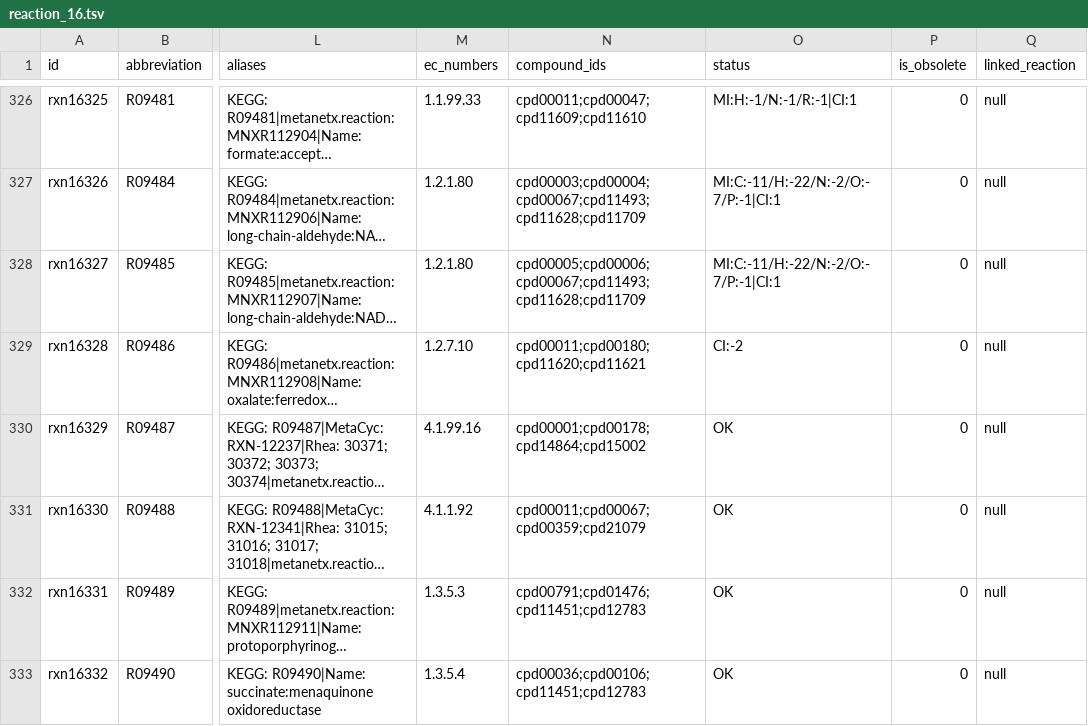
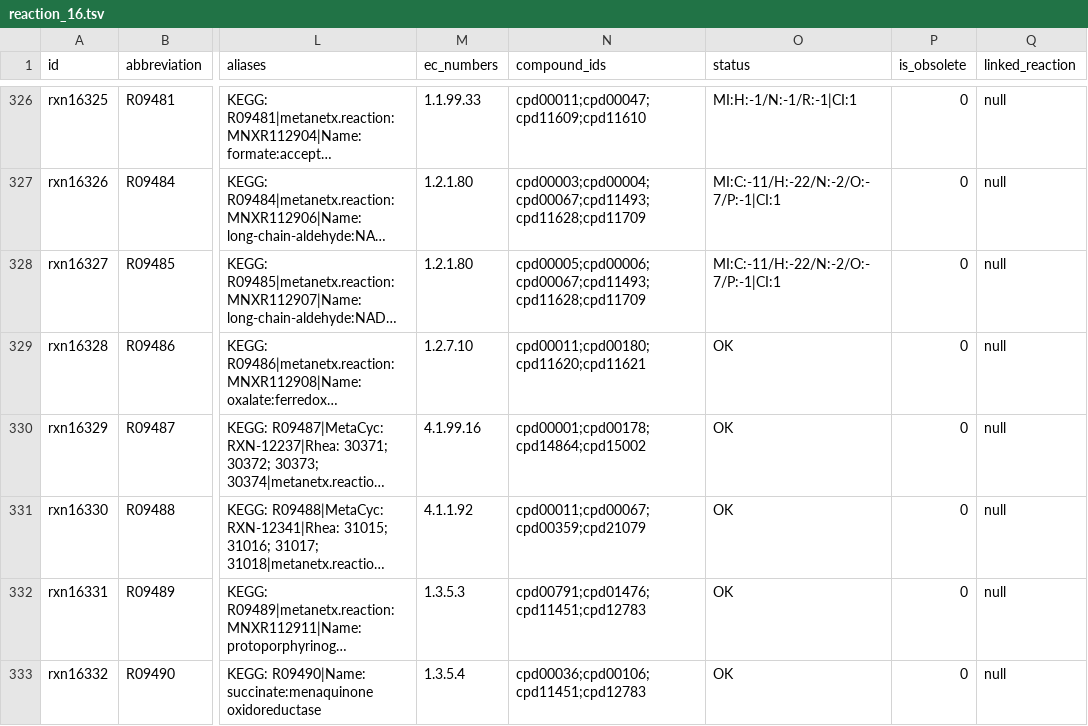
Before and after one commit to ModelSEED/ModelSEEDDatabase, a TSV file: Biochemistry/reaction_16.tsv, drawn as a sheet; only a part is shown, gaps mark what is left out; long unchanged cells end in …; the diff covers the shown part only; the diff names each change by its address in the sheet, - before the commit and + after, or states it on an @@ line.

```diff
--- a/Biochemistry/reaction_16.tsv
+++ b/Biochemistry/reaction_16.tsv
-O329 (status): CI:-2
+O329 (status): OK
```
Also changed, not shown: 11 edited cells elsewhere in this file, Biochemistry/reaction_14.tsv, Biochemistry/reaction_32.tsv, 38 other files.
